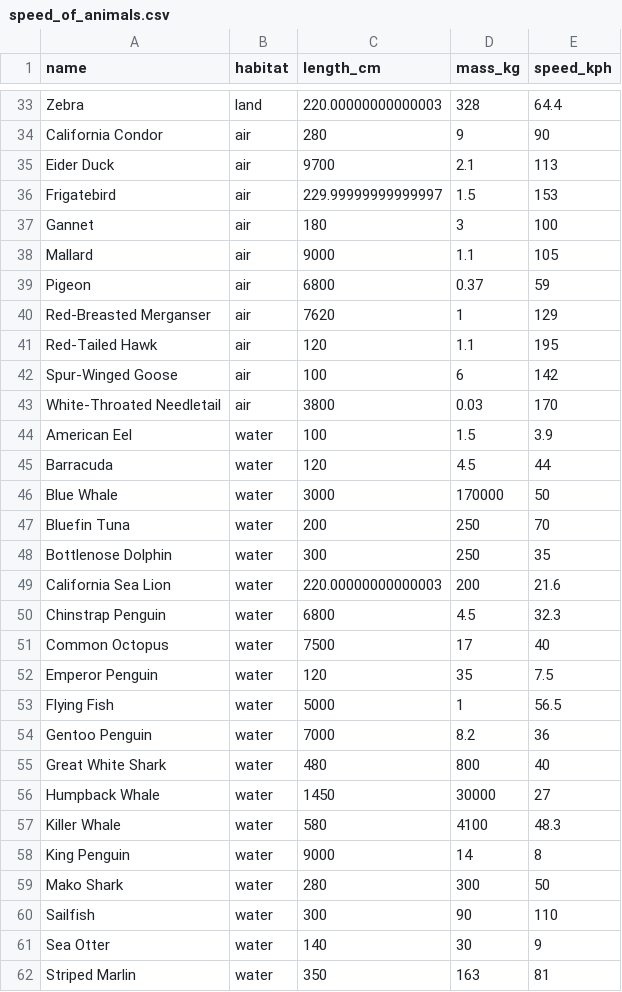
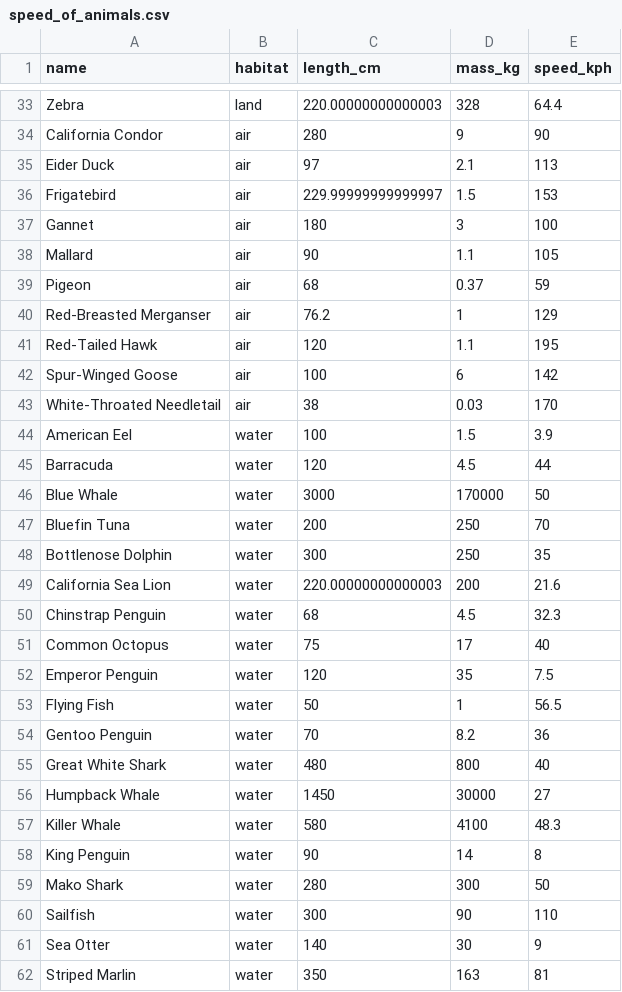
Before and after one commit to traffordDataLab/trafford_analyst_group, a CSV file: R/speed_of_animals.csv, drawn as a sheet; only a part is shown, gaps mark what is left out; the diff covers the shown part only.

```diff
--- a/R/speed_of_animals.csv
+++ b/R/speed_of_animals.csv
@@ -34,11 +34,11 @@ Zebra,land,220.00000000000003,328,64.4
 California Condor,air,280,9,90
-Eider Duck,air,9700,2.1,113
+Eider Duck,air,97,2.1,113
 Frigatebird,air,229.99999999999997,1.5,153
 Gannet,air,180,3,100
-Mallard,air,9000,1.1,105
-Pigeon,air,6800,0.37,59
-Red-Breasted Merganser,air,7620,1,129
+Mallard,air,90,1.1,105
+Pigeon,air,68,0.37,59
+Red-Breasted Merganser,air,76.2,1,129
 Red-Tailed Hawk,air,120,1.1,195
 Spur-Winged Goose,air,100,6,142
-White-Throated Needletail,air,3800,0.03,170
+White-Throated Needletail,air,38,0.03,170
 American Eel,water,100,1.5,3.9
@@ -49,7 +49,7 @@ Bottlenose Dolphin,water,300,250,35
 California Sea Lion,water,220.00000000000003,200,21.6
-Chinstrap Penguin ,water,6800,4.5,32.3
-Common Octopus,water,7500,17,40
+Chinstrap Penguin ,water,68,4.5,32.3
+Common Octopus,water,75,17,40
 Emperor Penguin,water,120,35,7.5
-Flying Fish,water,5000,1,56.5
-Gentoo Penguin,water,7000,8.2,36
+Flying Fish,water,50,1,56.5
+Gentoo Penguin,water,70,8.2,36
 Great White Shark,water,480,800,40
@@ -57,3 +57,3 @@ Humpback Whale,water,1450,30000,27
 Killer Whale,water,580,4100,48.3
-King Penguin,water,9000,14,8
+King Penguin,water,90,14,8
 Mako Shark,water,280,300,50
```
Also changed, not shown: 11 edited cells elsewhere in this file, 1 other file.
